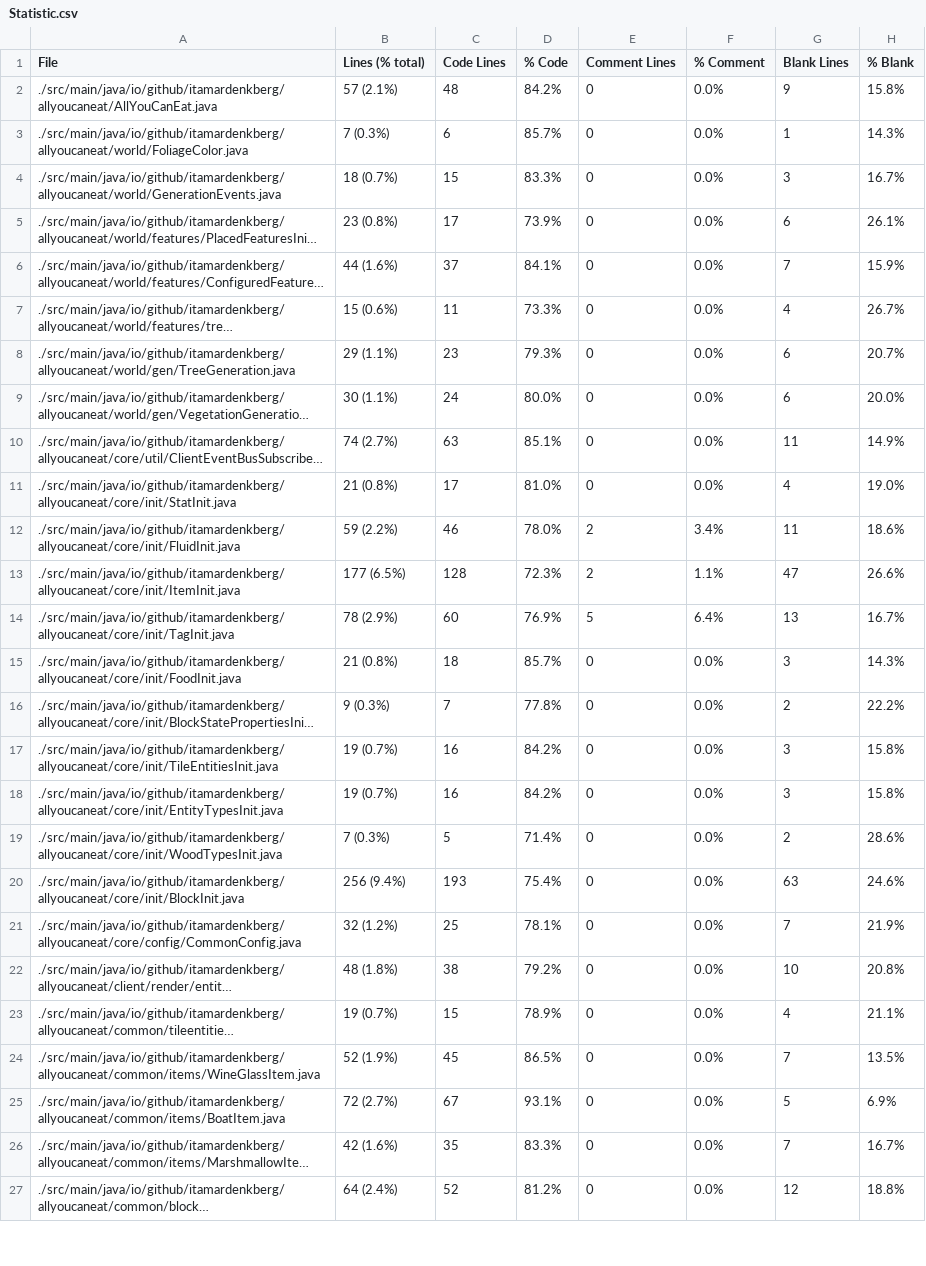
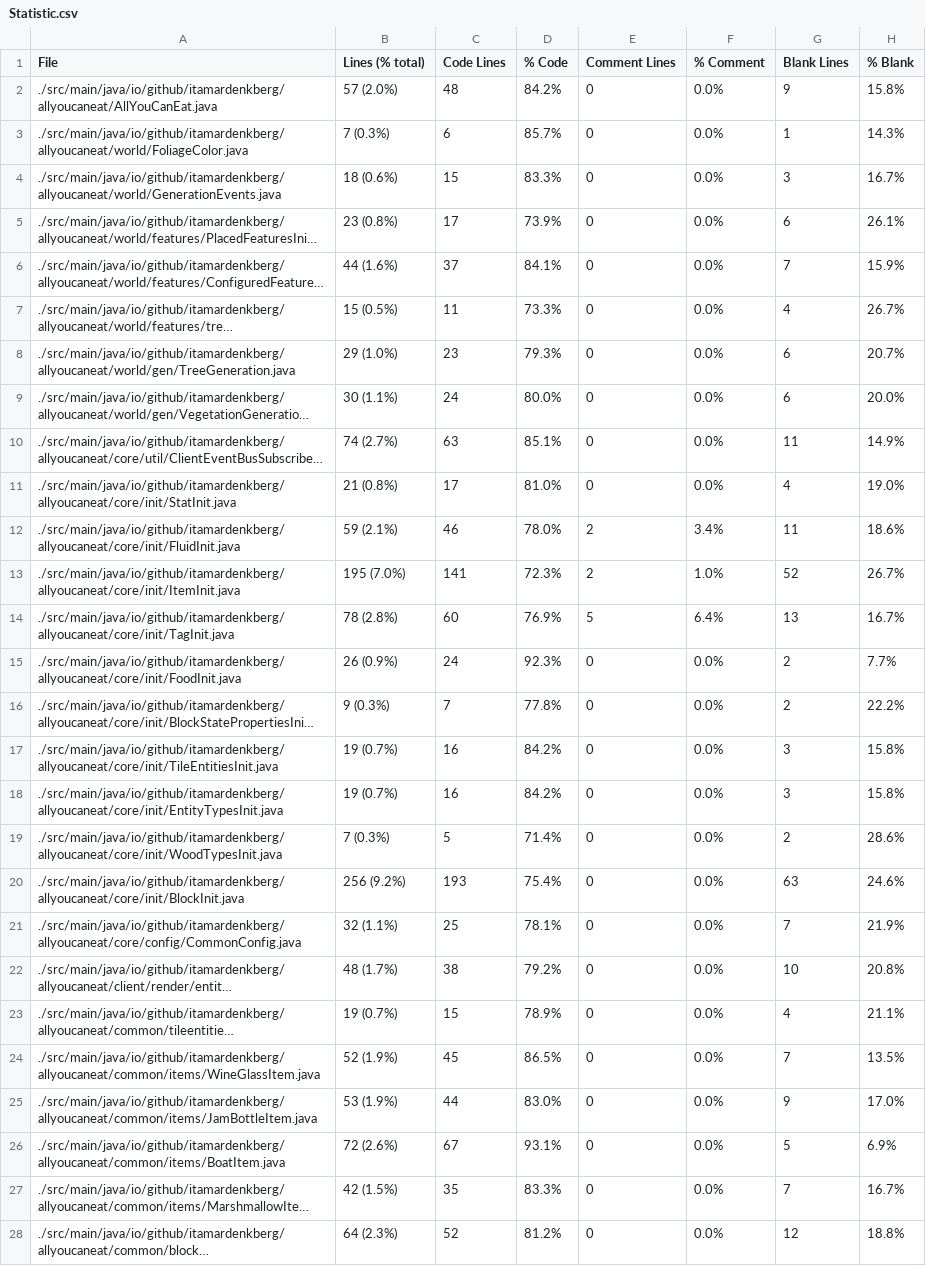
Before and after one commit to ItamarDenkberg/All-You-Can-Eat, a CSV file: Statistic.csv, drawn as a sheet; only a part is shown; long unchanged cells end in …; addresses are those after the commit; the diff covers the shown part only; the diff names each change by its address in the sheet, - before the commit and + after, or states it on an @@ line.

```diff
--- a/Statistic.csv
+++ b/Statistic.csv
-B2 (Lines (% total)): 57 (2.1%)
+B2 (Lines (% total)): 57 (2.0%)
-B4 (Lines (% total)): 18 (0.7%)
+B4 (Lines (% total)): 18 (0.6%)
-B7 (Lines (% total)): 15 (0.6%)
+B7 (Lines (% total)): 15 (0.5%)
-B8 (Lines (% total)): 29 (1.1%)
+B8 (Lines (% total)): 29 (1.0%)
-B12 (Lines (% total)): 59 (2.2%)
+B12 (Lines (% total)): 59 (2.1%)
-B13 (Lines (% total)): 177 (6.5%)
+B13 (Lines (% total)): 195 (7.0%)
-C13 (Code Lines): 128
+C13 (Code Lines): 141
-F13 (% Comment): 1.1%
+F13 (% Comment): 1.0%
-G13 (Blank Lines): 47
+G13 (Blank Lines): 52
-H13 (% Blank): 26.6%
+H13 (% Blank): 26.7%
-B14 (Lines (% total)): 78 (2.9%)
+B14 (Lines (% total)): 78 (2.8%)
-B15 (Lines (% total)): 21 (0.8%)
+B15 (Lines (% total)): 26 (0.9%)
-C15 (Code Lines): 18
+C15 (Code Lines): 24
-D15 (% Code): 85.7%
+D15 (% Code): 92.3%
-G15 (Blank Lines): 3
+G15 (Blank Lines): 2
-H15 (% Blank): 14.3%
+H15 (% Blank): 7.7%
-B20 (Lines (% total)): 256 (9.4%)
+B20 (Lines (% total)): 256 (9.2%)
-B21 (Lines (% total)): 32 (1.2%)
+B21 (Lines (% total)): 32 (1.1%)
-B22 (Lines (% total)): 48 (1.8%)
+B22 (Lines (% total)): 48 (1.7%)
+row 25: ./src/main/java/io/github/itamardenkberg/allyoucaneat/common/items/JamBottleItem.java | 53 (1.9%) | 44 | 83.0% | 0 | 0.0% | 9 | 17.0%
-B26 (Lines (% total)): 72 (2.7%)
+B26 (Lines (% total)): 72 (2.6%)
-B27 (Lines (% total)): 42 (1.6%)
+B27 (Lines (% total)): 42 (1.5%)
-B28 (Lines (% total)): 64 (2.4%)
+B28 (Lines (% total)): 64 (2.3%)
```
Also changed, not shown: 20 edited cells elsewhere in this file, 15 other files.
